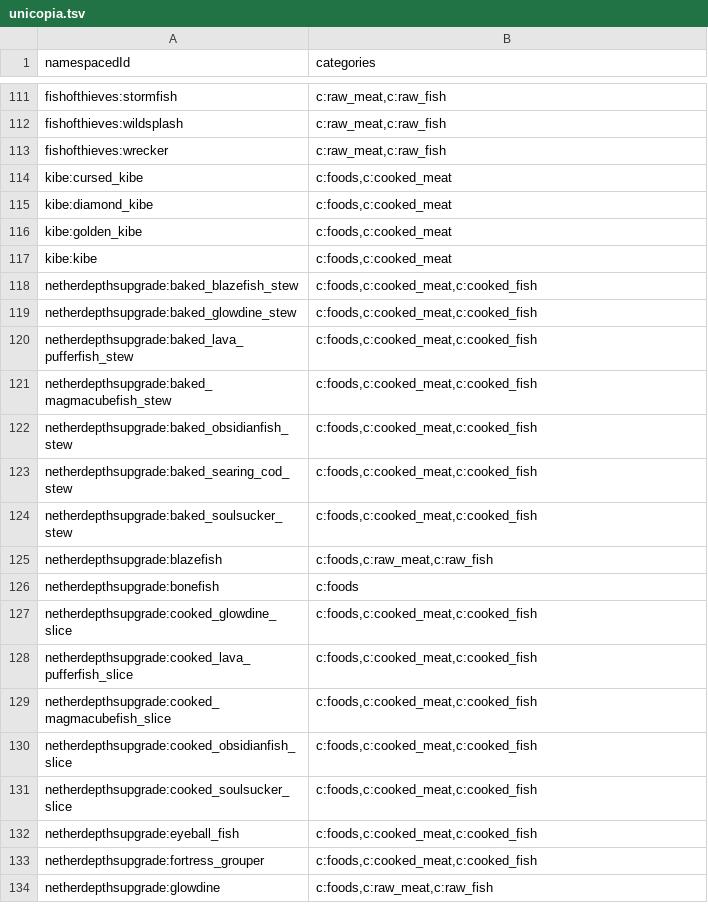
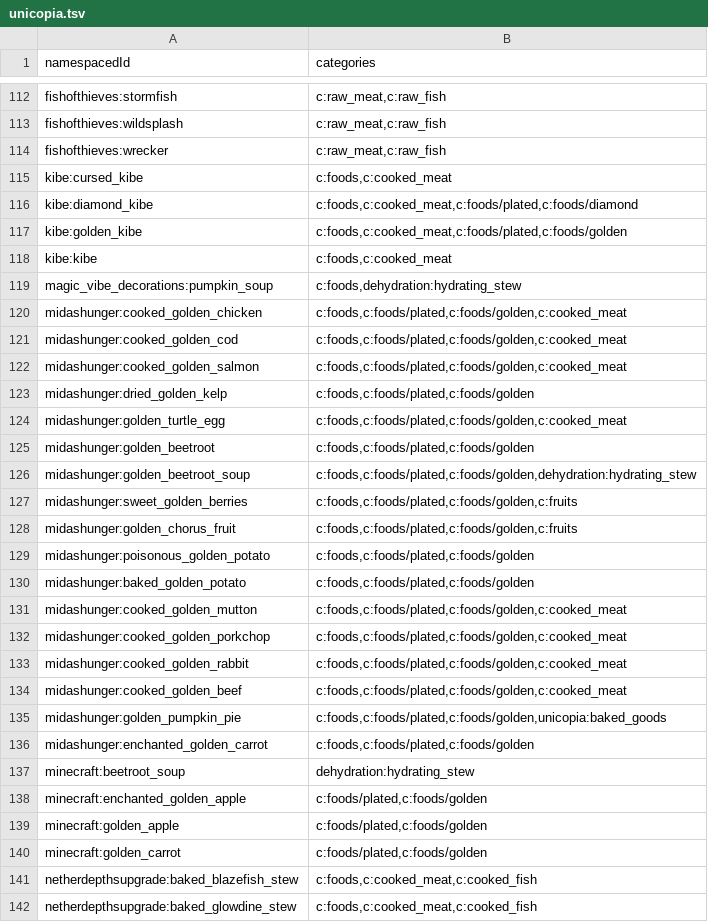
Before and after one commit to PoneyClairDeLune/mod-compat-datapack, a TSV file: conf/item_tags/unicopia.tsv, drawn as a sheet; only a part is shown, gaps mark what is left out; the shorter side is filled out with more unchanged rows; the diff covers the shown part only.

Commit message:
Dietary info in Midas Hunger.

```diff
--- a/conf/item_tags/unicopia.tsv
+++ b/conf/item_tags/unicopia.tsv
@@ -114,5 +115,27 @@ fishofthieves:wrecker	c:raw_meat,c:raw_fish
 kibe:cursed_kibe	c:foods,c:cooked_meat
-kibe:diamond_kibe	c:foods,c:cooked_meat
-kibe:golden_kibe	c:foods,c:cooked_meat
+kibe:diamond_kibe	c:foods,c:cooked_meat,c:foods/plated,c:foods/diamond
+kibe:golden_kibe	c:foods,c:cooked_meat,c:foods/plated,c:foods/golden
 kibe:kibe	c:foods,c:cooked_meat
+magic_vibe_decorations:pumpkin_soup	c:foods,dehydration:hydrating_stew
+midashunger:cooked_golden_chicken	c:foods,c:foods/plated,c:foods/golden,c:cooked_meat
+midashunger:cooked_golden_cod	c:foods,c:foods/plated,c:foods/golden,c:cooked_meat
+midashunger:cooked_golden_salmon	c:foods,c:foods/plated,c:foods/golden,c:cooked_meat
+midashunger:dried_golden_kelp	c:foods,c:foods/plated,c:foods/golden
+midashunger:golden_turtle_egg	c:foods,c:foods/plated,c:foods/golden,c:cooked_meat
+midashunger:golden_beetroot	c:foods,c:foods/plated,c:foods/golden
+midashunger:golden_beetroot_soup	c:foods,c:foods/plated,c:foods/golden,dehydration:hydrating_stew
+midashunger:sweet_golden_berries	c:foods,c:foods/plated,c:foods/golden,c:fruits
+midashunger:golden_chorus_fruit	c:foods,c:foods/plated,c:foods/golden,c:fruits
+midashunger:poisonous_golden_potato	c:foods,c:foods/plated,c:foods/golden
+midashunger:baked_golden_potato	c:foods,c:foods/plated,c:foods/golden
+midashunger:cooked_golden_mutton	c:foods,c:foods/plated,c:foods/golden,c:cooked_meat
+midashunger:cooked_golden_porkchop	c:foods,c:foods/plated,c:foods/golden,c:cooked_meat
+midashunger:cooked_golden_rabbit	c:foods,c:foods/plated,c:foods/golden,c:cooked_meat
+midashunger:cooked_golden_beef	c:foods,c:foods/plated,c:foods/golden,c:cooked_meat
+midashunger:golden_pumpkin_pie	c:foods,c:foods/plated,c:foods/golden,unicopia:baked_goods
+midashunger:enchanted_golden_carrot	c:foods,c:foods/plated,c:foods/golden
+minecraft:beetroot_soup	dehydration:hydrating_stew
+minecraft:enchanted_golden_apple	c:foods/plated,c:foods/golden
+minecraft:golden_apple	c:foods/plated,c:foods/golden
+minecraft:golden_carrot	c:foods/plated,c:foods/golden
 netherdepthsupgrade:baked_blazefish_stew	c:foods,c:cooked_meat,c:cooked_fish
```
Also changed, not shown: 2 added rows and 1 edited cell elsewhere in this file.
